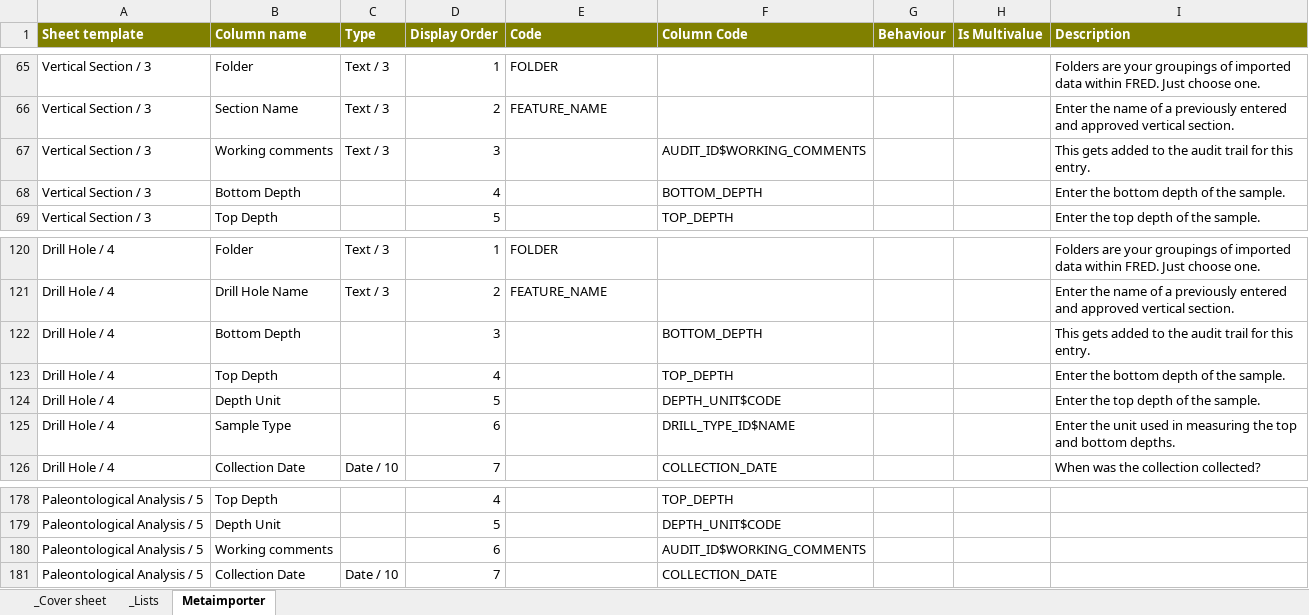
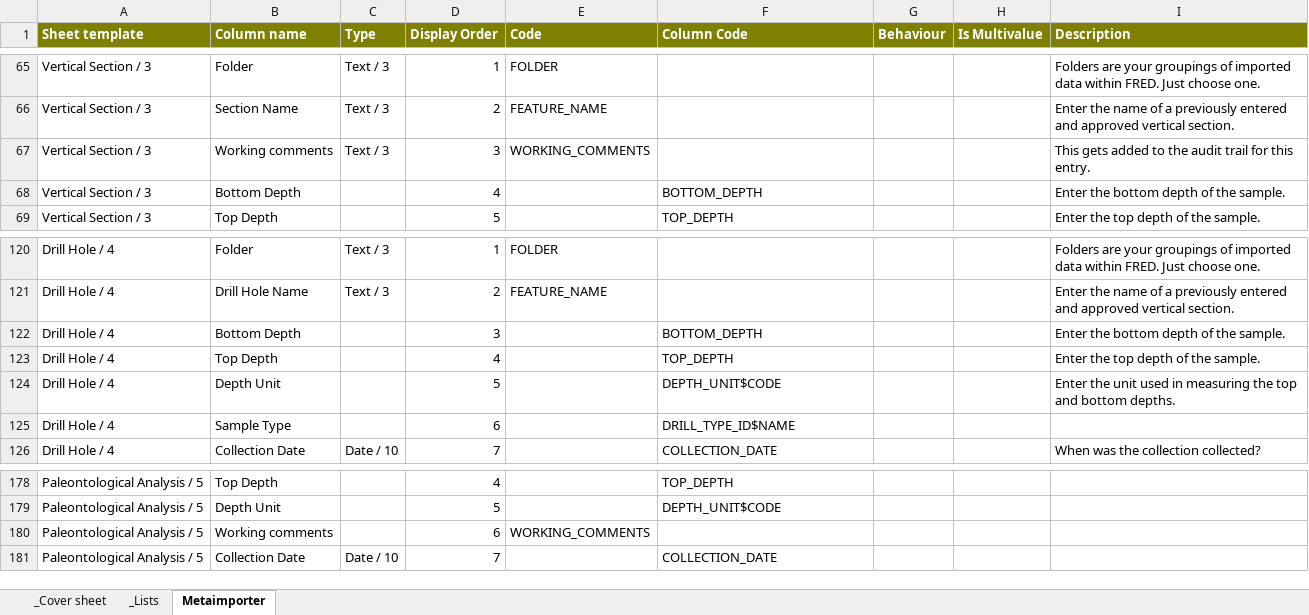
Before and after one commit to taurus2819/FRED, an Excel workbook: doc/importer/MG_IMPORT_SPREADSHEET_TYPE.xlsx, sheet Metaimporter, drawn as a sheet; only a part is shown, gaps mark what is left out; values as stored, in another font and other column widths than the file's, no borders; the diff names each change by its address in the sheet, - before the commit and + after, or states it on an @@ line.

Commit message:
PDB-217: Do the audit stuff manually.
git-svn-id: file:///repo/applications/FRED/branches/mikevdg_importer@45591 976ac4c7-77c1-46cc-9d05-16a3bd20634c

```diff
--- a/doc/importer/MG_IMPORT_SPREADSHEET_TYPE.xlsx (sheet Metaimporter)
+++ b/doc/importer/MG_IMPORT_SPREADSHEET_TYPE.xlsx (sheet Metaimporter)
-E67 (Code): (empty)
+E67 (Code): WORKING_COMMENTS
-F67 (Column Code): AUDIT_ID$WORKING_COMMENTS
+F67 (Column Code): (empty)
-I122 (Description): This gets added to the audit trail for this entry.
+I122 (Description): Enter the bottom depth of the sample.
-I123 (Description): Enter the bottom depth of the sample.
+I123 (Description): Enter the top depth of the sample.
-I124 (Description): Enter the top depth of the sample.
+I124 (Description): Enter the unit used in measuring the top and bottom depths.
-I125 (Description): Enter the unit used in measuring the top and bottom depths.
+I125 (Description): (empty)
-E180 (Code): (empty)
+E180 (Code): WORKING_COMMENTS
-F180 (Column Code): AUDIT_ID$WORKING_COMMENTS
+F180 (Column Code): (empty)
```
Also changed, not shown: 2 other files.
